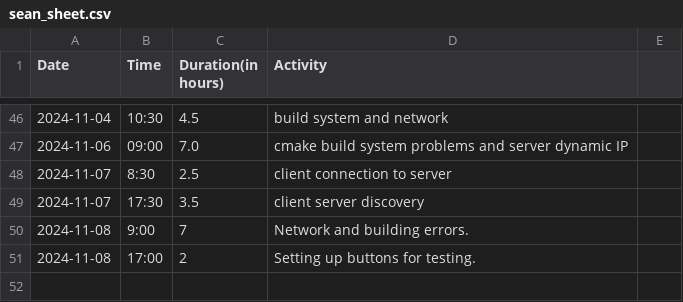
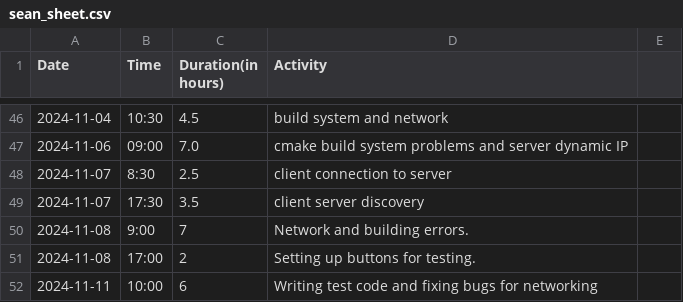
Before and after one commit to Seger01/GameEngine, a CSV file: docs/timesheets/sean_sheet.csv, drawn as a sheet; only a part is shown, gaps mark what is left out.

Commit message:
Updated timesheet

```diff
--- a/docs/timesheets/sean_sheet.csv
+++ b/docs/timesheets/sean_sheet.csv
@@ -51 +51,2 @@ Date,Time,Duration(in hours),Activity
 2024-11-08, 17:00, 2, Setting up buttons for testing.
+2024-11-11, 10:00, 6, Writing test code and fixing bugs for networking
```
